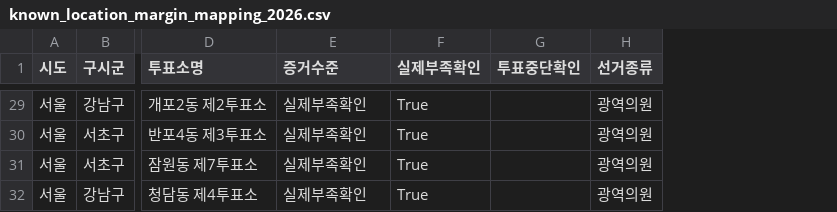
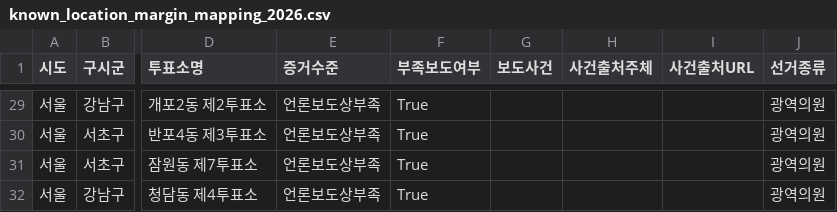
Before and after one commit to taewookyang/vote-paper-shortage-analysis, a CSV file: data/processed/known_location_margin_mapping_2026.csv, drawn as a sheet; only a part is shown, gaps mark what is left out; removed rows and columns are numbered as before the commit, all else as after; the diff covers the shown part only; the diff names each change by its address in the sheet, - before the commit and + after, or states it on an @@ line.

```diff
--- a/data/processed/known_location_margin_mapping_2026.csv
+++ b/data/processed/known_location_margin_mapping_2026.csv
-column G (투표중단확인), empty
+column G (보도사건), empty
+column H (사건출처주체), empty
+column I (사건출처URL), empty
-F1: 실제부족확인
+F1: 부족보도여부
-E29:E32 (증거수준): 실제부족확인
+E29:E32 (증거수준): 언론보도상부족
```
Also changed, not shown: 27 edited cells elsewhere in this file, 17 other files.
